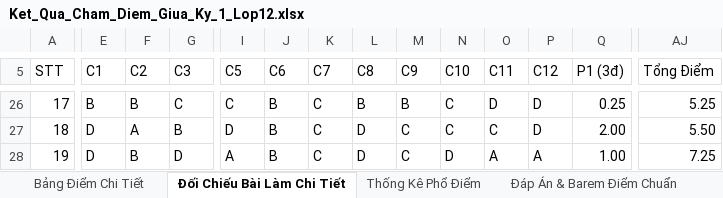
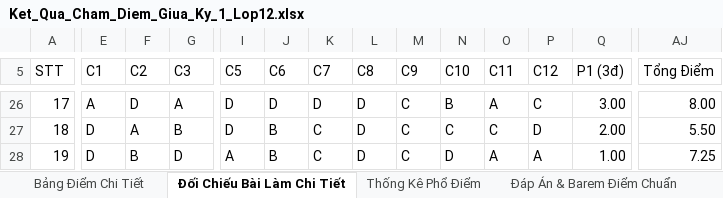
Before and after one commit to sanginnova/cham-diem-hoc-sinh, an Excel workbook: Ket_Qua_Cham_Diem_Giua_Ky_1_Lop12.xlsx, sheet Đối Chiếu Bài Làm Chi Tiết, drawn as a sheet; only a part is shown, gaps mark what is left out; values as stored, in another font and other column widths than the file's, no cell formats; the diff covers the shown part only; the diff names each change by its address in the sheet, - before the commit and + after, or states it on an @@ line.

```diff
--- a/Ket_Qua_Cham_Diem_Giua_Ky_1_Lop12.xlsx (sheet Đối Chiếu Bài Làm Chi Tiết)
+++ b/Ket_Qua_Cham_Diem_Giua_Ky_1_Lop12.xlsx (sheet Đối Chiếu Bài Làm Chi Tiết)
-E26 (C1): B
+E26 (C1): A
-F26 (C2): B
+F26 (C2): D
-G26 (C3): C
+G26 (C3): A
-I26 (C5): C
+I26 (C5): D
-J26 (C6): B
+J26 (C6): D
-K26 (C7): C
+K26 (C7): D
-L26 (C8): B
+L26 (C8): D
-M26 (C9): B
+M26 (C9): C
-N26 (C10): C
+N26 (C10): B
-O26 (C11): D
+O26 (C11): A
-P26 (C12): D
+P26 (C12): C
-Q26 (P1 (3đ)): 0.25
+Q26 (P1 (3đ)): 3.00
-AJ26 (Tổng Điểm): 5.25
+AJ26 (Tổng Điểm): 8.00
```
Also changed, not shown: 104 edited cells elsewhere in this sheet, sheet Bảng Điểm Chi Tiết, sheet Thống Kê Phổ Điểm, cell formats, 3 other files.
